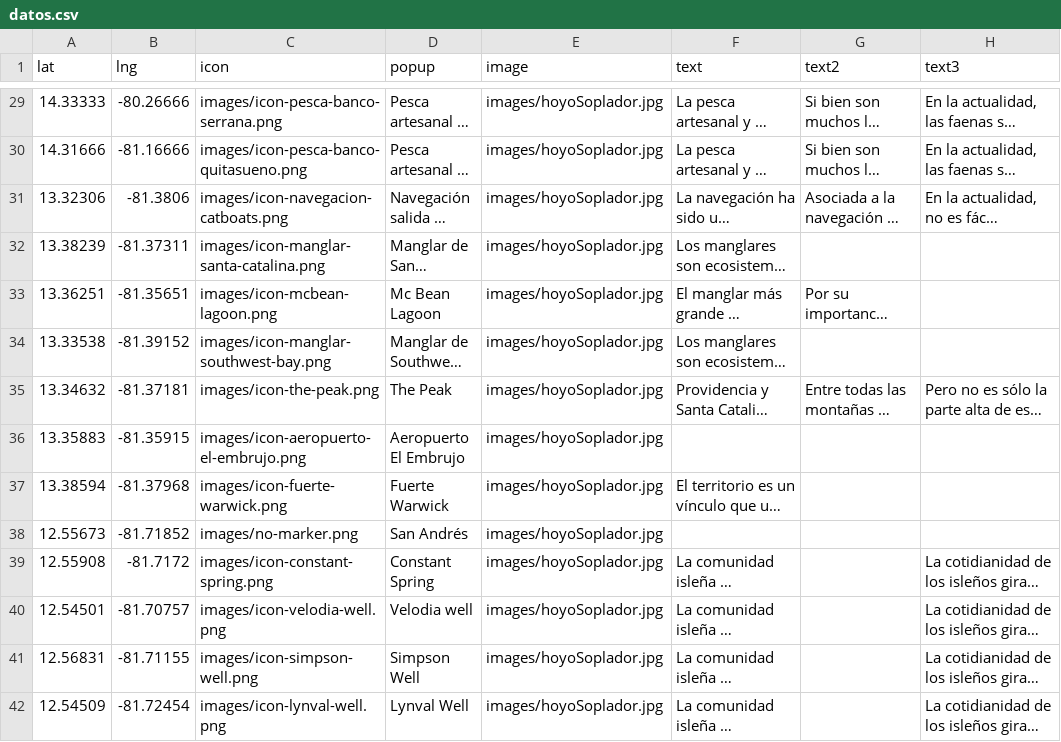
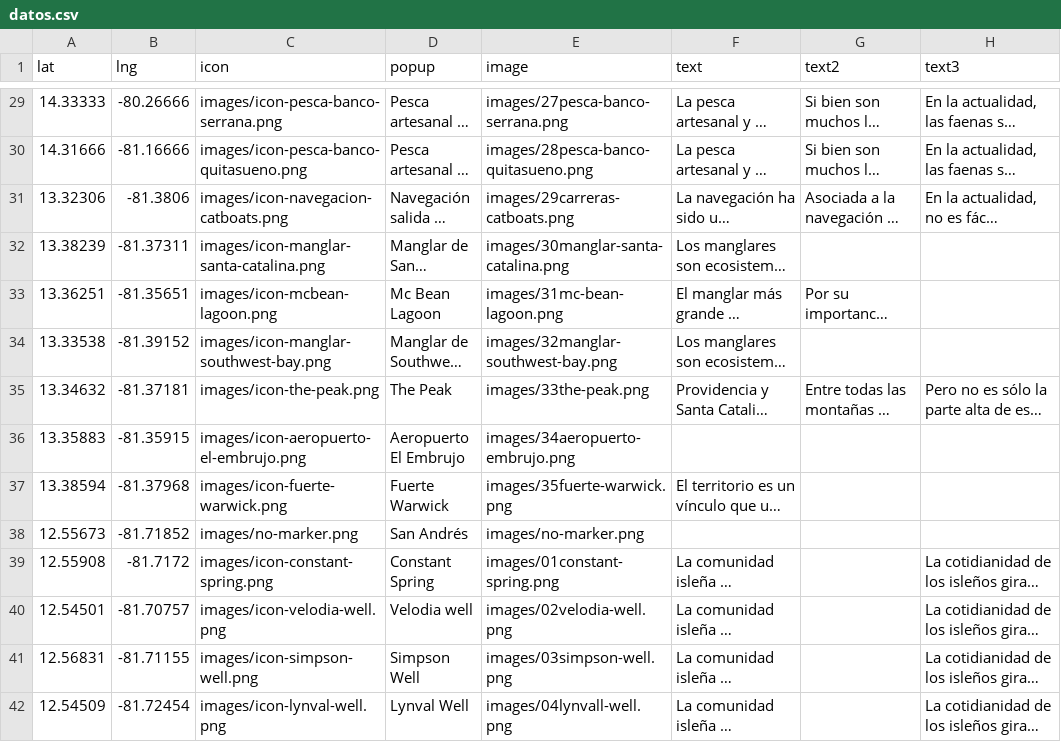
Before and after one commit to heyjoeb/prototipo-banrep, a CSV file: dist/datos.csv, drawn as a sheet; only a part is shown, gaps mark what is left out; long unchanged cells end in …; the diff covers the shown part only; the diff names each change by its address in the sheet, - before the commit and + after, or states it on an @@ line.

Commit message:
updates image09

```diff
--- a/dist/datos.csv
+++ b/dist/datos.csv
-E29 (image): images/hoyoSoplador.jpg
+E29 (image): images/27pesca-banco-serrana.png
-E30 (image): images/hoyoSoplador.jpg
+E30 (image): images/28pesca-banco-quitasueno.png
-E31 (image): images/hoyoSoplador.jpg
+E31 (image): images/29carreras-catboats.png
-E32 (image): images/hoyoSoplador.jpg
+E32 (image): images/30manglar-santa-catalina.png
-E33 (image): images/hoyoSoplador.jpg
+E33 (image): images/31mc-bean-lagoon.png
-E34 (image): images/hoyoSoplador.jpg
+E34 (image): images/32manglar-southwest-bay.png
-E35 (image): images/hoyoSoplador.jpg
+E35 (image): images/33the-peak.png
-E36 (image): images/hoyoSoplador.jpg
+E36 (image): images/34aeropuerto-embrujo.png
-E37 (image): images/hoyoSoplador.jpg
+E37 (image): images/35fuerte-warwick.png
-E38 (image): images/hoyoSoplador.jpg
+E38 (image): images/no-marker.png
-E39 (image): images/hoyoSoplador.jpg
+E39 (image): images/01constant-spring.png
-E40 (image): images/hoyoSoplador.jpg
+E40 (image): images/02velodia-well.png
-E41 (image): images/hoyoSoplador.jpg
+E41 (image): images/03simpson-well.png
-E42 (image): images/hoyoSoplador.jpg
+E42 (image): images/04lynvall-well.png
```
Also changed, not shown: 81 edited cells elsewhere in this file, 3 other files.
